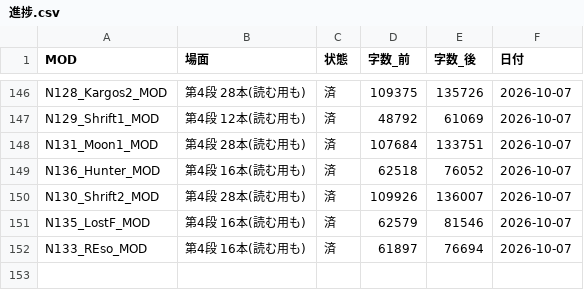
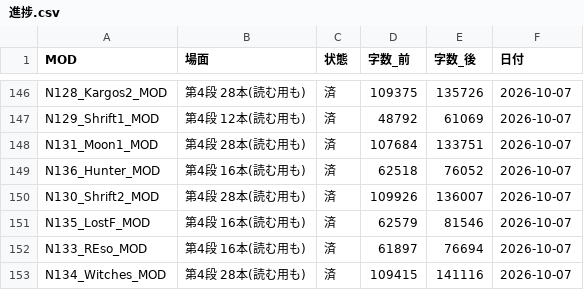
Before and after one commit to taxtukuunn-cloud/work, a CSV file: _共通ツール/直しセット_2026-10-07/進捗.csv, drawn as a sheet; only a part is shown, gaps mark what is left out.

```diff
--- a/_共通ツール/直しセット_2026-10-07/進捗.csv
+++ b/_共通ツール/直しセット_2026-10-07/進捗.csv
@@ -152 +152,2 @@ N135_LostF_MOD,第4段 16本(読む用も),済,62579,81546,2026-10-07
 N133_REso_MOD,第4段 16本(読む用も),済,61897,76694,2026-10-07
+N134_Witches_MOD,第4段 28本(読む用も),済,109415,141116,2026-10-07
```
Also changed, not shown: 17 other files.
